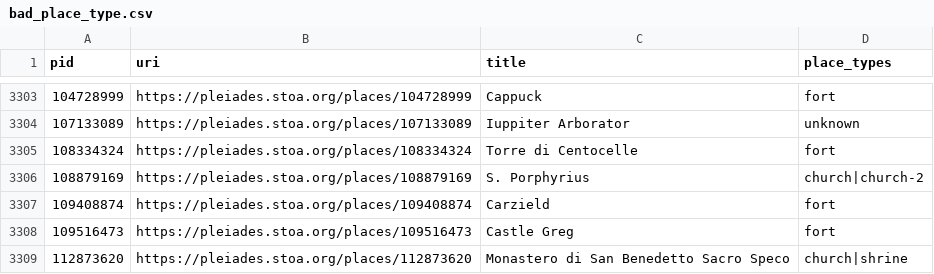
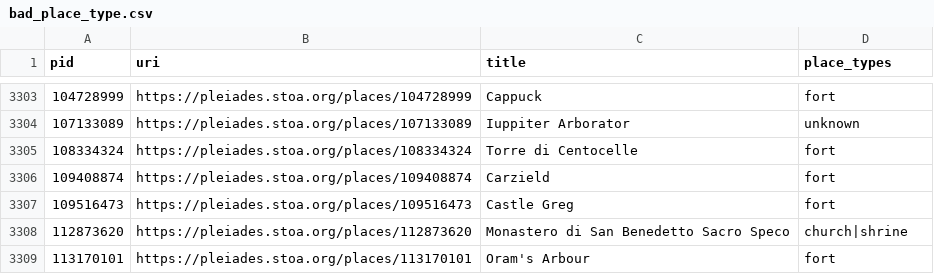
Before and after one commit to isawnyu/pleiades.datasets, a CSV file: data/data_quality/bad_place_type.csv, drawn as a sheet; only a part is shown, gaps mark what is left out; the shorter side is filled out with more unchanged rows; the diff names each change by its address in the sheet, - before the commit and + after, or states it on an @@ line.

Commit message:
updated data_quality

```diff
--- a/data/data_quality/bad_place_type.csv
+++ b/data/data_quality/bad_place_type.csv
-row 3306: 108879169 | https://pleiades.stoa.org/places/108879169 | S. Porphyrius | church|church-2
```
Also changed, not shown: 1 other file.
